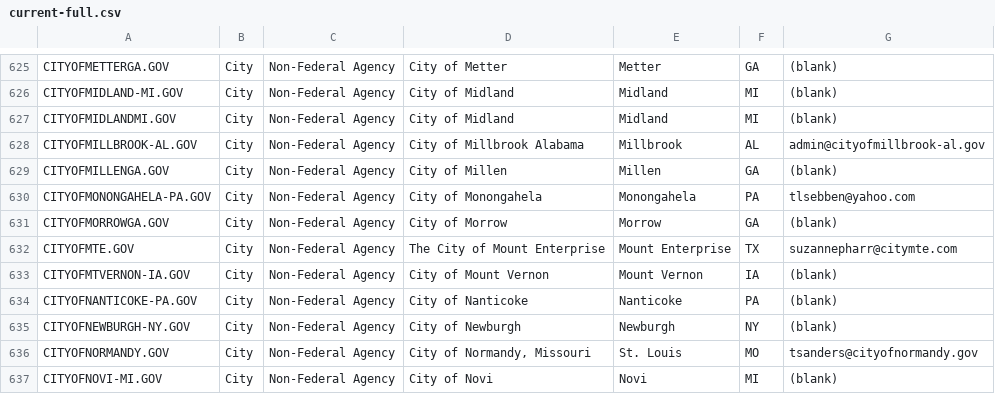
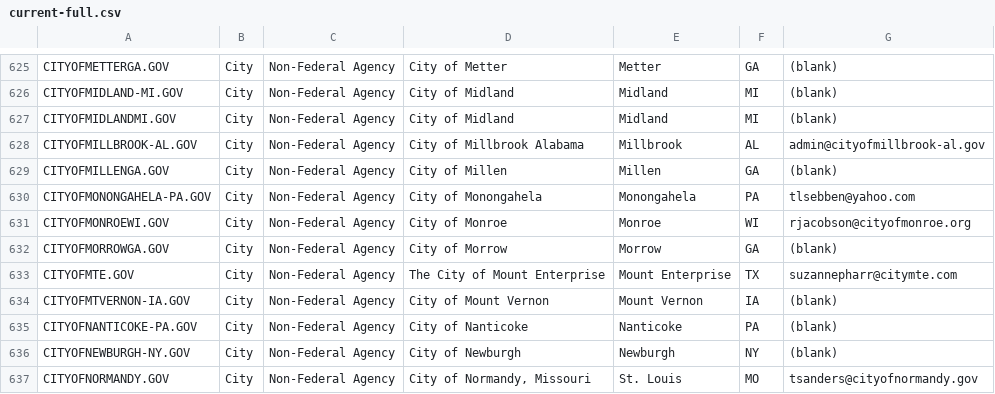
Before and after one commit to cisagov/dotgov-data, a CSV file: current-full.csv, drawn as a sheet; only a part is shown, gaps mark what is left out; the shorter side is filled out with more unchanged rows.

Commit message:
Flat: latest data (2021-12-25T06:28:07.604Z) {   "date": "2021-12-25T06:28:07.604Z",   "files": [     {       "name": "current-full.csv",       "deltaBytes": 95,       "source": "https://domains.dotgov.gov/dotgov-web/publicreports/current-full"     }   ] }

```diff
--- a/current-full.csv
+++ b/current-full.csv
@@ -630,2 +630,3 @@ CITYOFMILLENGA.GOV,City,Non-Federal Agency,City of Millen,Millen,GA,(blank)
 CITYOFMONONGAHELA-PA.GOV,City,Non-Federal Agency,City of Monongahela ,Monongahela,PA,tlsebben@yahoo.com
+CITYOFMONROEWI.GOV,City,Non-Federal Agency,City of Monroe,Monroe,WI,rjacobson@cityofmonroe.org
 CITYOFMORROWGA.GOV,City,Non-Federal Agency,City of Morrow,Morrow,GA,(blank)
```
